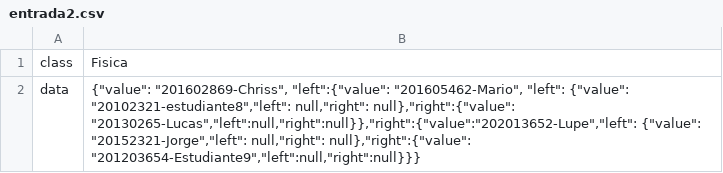
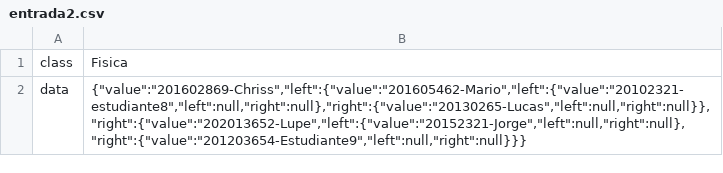
Before and after one commit to chrissramos/EDD_2S2019_P2_201602869, a CSV file: bloques/entrada2.csv, drawn as a sheet.

```diff
--- a/bloques/entrada2.csv
+++ b/bloques/entrada2.csv
@@ -1,2 +1,2 @@
 class,Fisica
-data,"{""value"": ""201602869-Chriss"", ""left"":{""value"": ""201605462-Mario"", ""left"": {""value"": ""20102321-estudiante8"",""left"": null,""right"": null},""right"":{""value"": ""20130265-Lucas"",""left"":null,""right"":null}},""right"":{""value"":""202013652-Lupe"",""left"": {""value"": ""20152321-Jorge"",""left"": null,""right"": null},""right"":{""value"": ""201203654-Estudiante9"",""left"":null,""right"":null}}}"
+data,"{""value"":""201602869-Chriss"",""left"":{""value"":""201605462-Mario"",""left"":{""value"":""20102321-estudiante8"",""left"":null,""right"":null},""right"":{""value"":""20130265-Lucas"",""left"":null,""right"":null}},""right"":{""value"":""202013652-Lupe"",""left"":{""value"":""20152321-Jorge"",""left"":null,""right"":null},""right"":{""value"":""201203654-Estudiante9"",""left"":null,""right"":null}}}"
```
Also changed, not shown: 1 other file.
